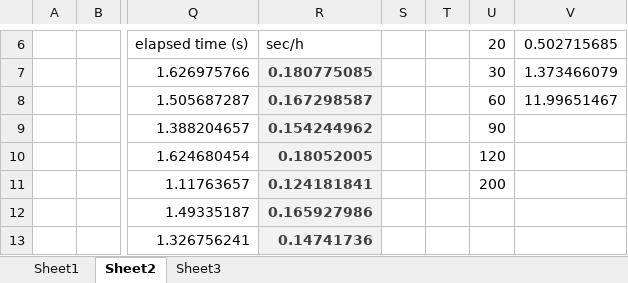
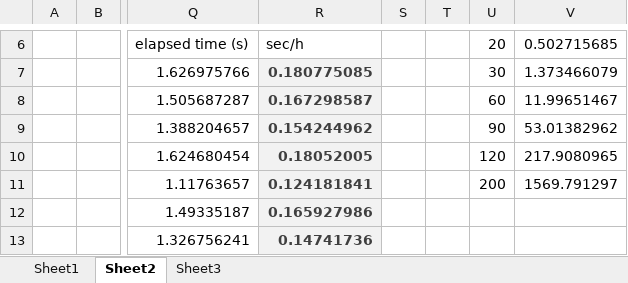
Before and after one commit to mdalmaso/AECHAMO, an Excel workbook: Results_and_scripts_ps/Benchmark_filenames.xlsx, sheet Sheet2, drawn as a sheet; only a part is shown, gaps mark what is left out; values as stored, in another font and other column widths than the file's, no borders; charts and pictures not drawn; the diff covers the shown part only; the diff names each change by its address in the sheet, - before the commit and + after, or states it on an @@ line.

```diff
--- a/Results_and_scripts_ps/Benchmark_filenames.xlsx (sheet Sheet2)
+++ b/Results_and_scripts_ps/Benchmark_filenames.xlsx (sheet Sheet2)
-V9: (empty)
+V9: 53.01382962
-V10: (empty)
+V10: 217.9080965
-V11: (empty)
+V11: 1569.791297
```
Also changed, not shown: 12 added rows, 19 edited cells and cell formats elsewhere in this sheet, sheet Sheet3, charts or pictures.
